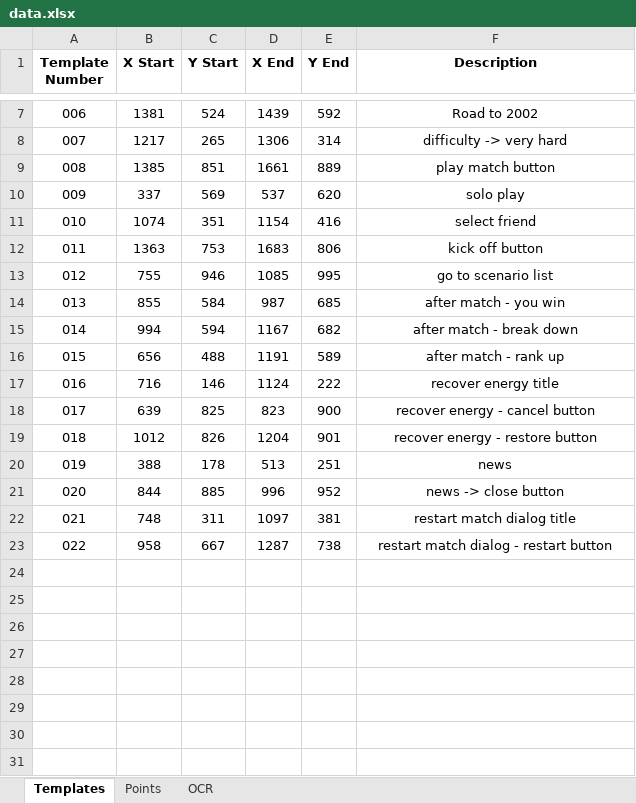
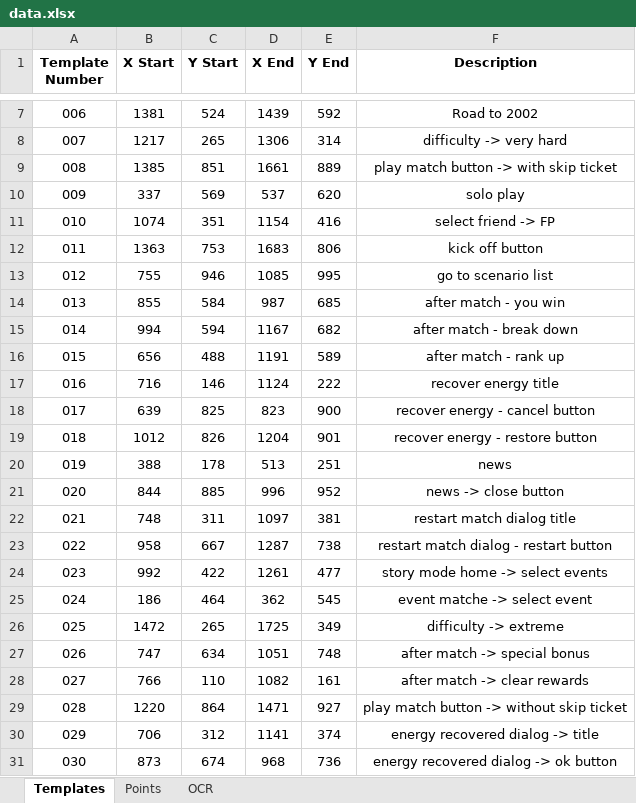
Before and after one commit to mhdr/captaintsubasapy, an Excel workbook: data.xlsx, sheet Templates, drawn as a sheet; only a part is shown, gaps mark what is left out; values as stored, in another font and other column widths than the file's, no borders; the diff names each change by its address in the sheet, - before the commit and + after, or states it on an @@ line.

Commit message:
event solo

```diff
--- a/data.xlsx (sheet Templates)
+++ b/data.xlsx (sheet Templates)
-F9 (Description): play match button
+F9 (Description): play match button -> with skip ticket
-F11 (Description): select friend
+F11 (Description): select friend -> FP
+row 24: 023 | 992 | 422 | 1261 | 477 | story mode home -> select events
+row 25: 024 | 186 | 464 | 362 | 545 | event matche -> select event
+row 26: 025 | 1472 | 265 | 1725 | 349 | difficulty -> extreme
+row 27: 026 | 747 | 634 | 1051 | 748 | after match -> special bonus
+row 28: 027 | 766 | 110 | 1082 | 161 | after match -> clear rewards
+row 29: 028 | 1220 | 864 | 1471 | 927 | play match button -> without skip ticket
+row 30: 029 | 706 | 312 | 1141 | 374 | energy recovered dialog -> title
+row 31: 030 | 873 | 674 | 968 | 736 | energy recovered dialog -> ok button
```
Also changed, not shown: 32 other files.
